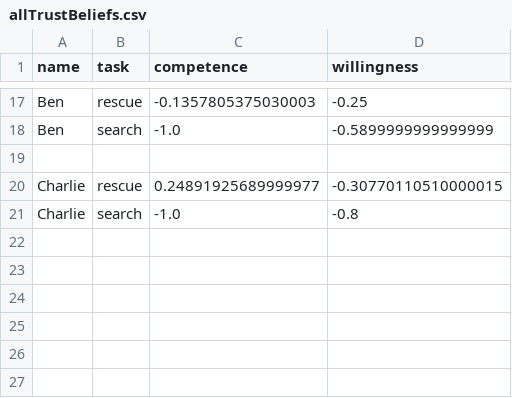
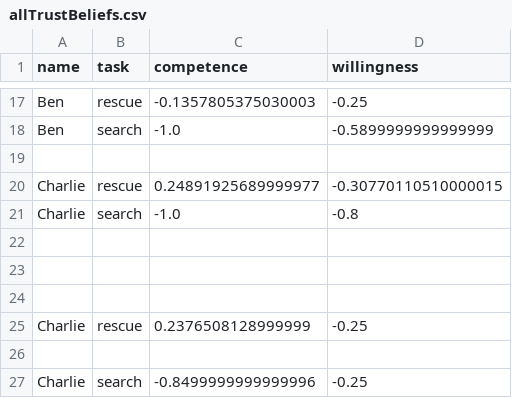
Before and after one commit to levladiator/TUD-Collaborative-AI-2024, a CSV file: beliefs/allTrustBeliefs.csv, drawn as a sheet; only a part is shown, gaps mark what is left out.

Commit message:
second run charlie successful

```diff
--- a/beliefs/allTrustBeliefs.csv
+++ b/beliefs/allTrustBeliefs.csv
@@ -21 +21,7 @@ Charlie;rescue;0.24891925689999977;-0.30770110510000015
 Charlie;search;-1.0;-0.8
+
+
+
+Charlie;rescue;0.2376508128999999;-0.25
+
+Charlie;search;-0.8499999999999996;-0.25
```
Also changed, not shown: 3 other files.
